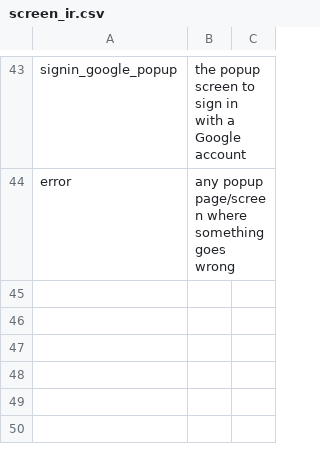
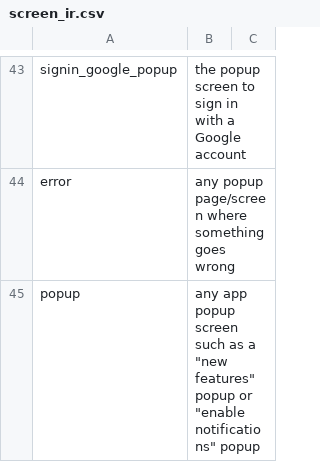
Before and after one commit to felicitia/UsageTesting-Repo, a CSV file: IR/screen_ir.csv, drawn as a sheet; only a part is shown, gaps mark what is left out; the diff names each change by its address in the sheet, - before the commit and + after, or states it on an @@ line.

Commit message:
Update screen_ir.csv

```diff
--- a/IR/screen_ir.csv
+++ b/IR/screen_ir.csv
+row 45: popup | any app popup screen such as a "new features" popup or "enable notifications" popup
```
